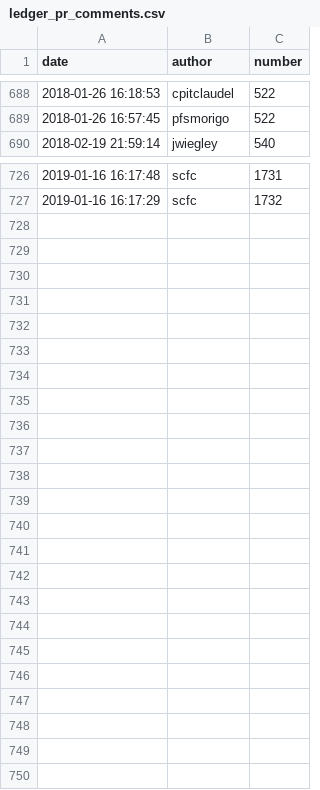
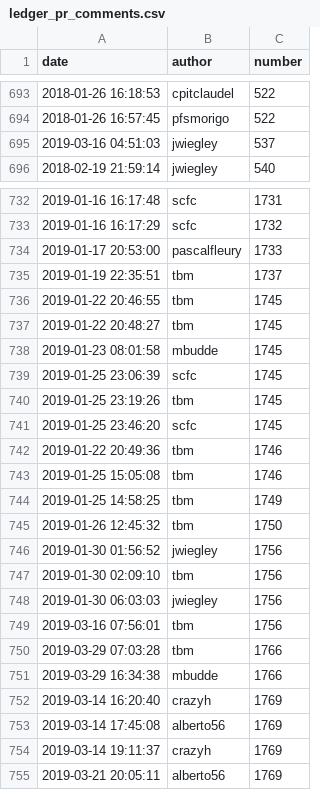
Before and after one commit to Zimmi48/impact-of-switching-bug-trackers, a CSV file: analysis/ledger_pr_comments.csv, drawn as a sheet; only a part is shown, gaps mark what is left out; the diff covers the shown part only; the diff names each change by its address in the sheet, - before the commit and + after, or states it on an @@ line.

```diff
--- a/analysis/ledger_pr_comments.csv
+++ b/analysis/ledger_pr_comments.csv
+row 695: 2019-03-16 04:51:03 | jwiegley | 537
+row 734: 2019-01-17 20:53:00 | pascalfleury | 1733
+row 735: 2019-01-19 22:35:51 | tbm | 1737
+row 736: 2019-01-22 20:46:55 | tbm | 1745
+row 737: 2019-01-22 20:48:27 | tbm | 1745
+row 738: 2019-01-23 08:01:58 | mbudde | 1745
+row 739: 2019-01-25 23:06:39 | scfc | 1745
+row 740: 2019-01-25 23:19:26 | tbm | 1745
+row 741: 2019-01-25 23:46:20 | scfc | 1745
+row 742: 2019-01-22 20:49:36 | tbm | 1746
+row 743: 2019-01-25 15:05:08 | tbm | 1746
+row 744: 2019-01-25 14:58:25 | tbm | 1749
+row 745: 2019-01-26 12:45:32 | tbm | 1750
+row 746: 2019-01-30 01:56:52 | jwiegley | 1756
+row 747: 2019-01-30 02:09:10 | tbm | 1756
+row 748: 2019-01-30 06:03:03 | jwiegley | 1756
+row 749: 2019-03-16 07:56:01 | tbm | 1756
+row 750: 2019-03-29 07:03:28 | tbm | 1766
+row 751: 2019-03-29 16:34:38 | mbudde | 1766
+row 752: 2019-03-14 16:20:40 | crazyh | 1769
+row 753: 2019-03-14 17:45:08 | alberto56 | 1769
+row 754: 2019-03-14 19:11:37 | crazyh | 1769
+row 755: 2019-03-21 20:05:11 | alberto56 | 1769
```
Also changed, not shown: 5 added rows elsewhere in this file, analysis/ledger_comments.csv, analysis/ledger_issues.csv, 23 other files.
